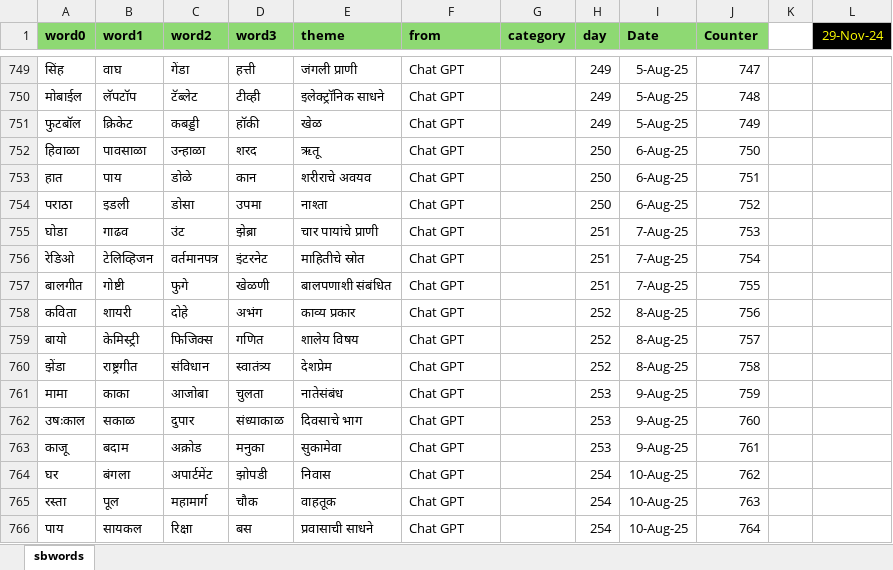
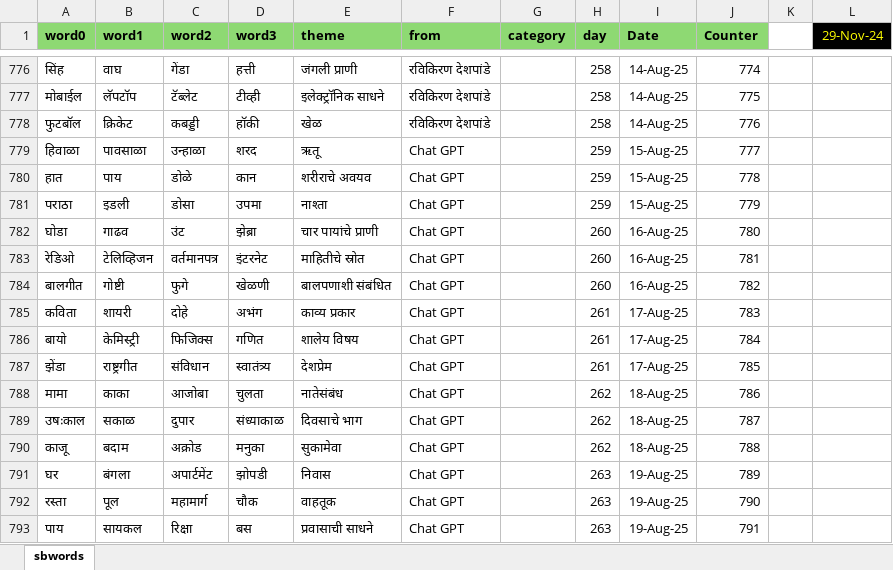
Before and after one commit to hrishinene/shabdakala, an Excel workbook: code/shabdakala/resource/sbwords.xlsx, sheet sbwords, drawn as a sheet; only a part is shown, gaps mark what is left out; values as stored, in another font and other column widths than the file's, no borders; conditional formats not drawn; addresses are those after the commit; the diff covers the shown part only; the diff names each change by its address in the sheet, - before the commit and + after, or states it on an @@ line.

```diff
--- a/code/shabdakala/resource/sbwords.xlsx (sheet sbwords)
+++ b/code/shabdakala/resource/sbwords.xlsx (sheet sbwords)
-F776:F778 (from): Chat GPT
+F776:F778 (from): रविकिरण देशपांडे
-H776:H778 (day): 249
+H776:H778 (day): 258
-I776:I778 (Date): 5-Aug-25
+I776:I778 (Date): 14-Aug-25
-J776 (Counter): 747
+J776 (Counter): 774
-J777 (Counter): 748
+J777 (Counter): 775
-J778 (Counter): 749
+J778 (Counter): 776
-H779:H781 (day): 250
+H779:H781 (day): 259
-I779:I781 (Date): 6-Aug-25
+I779:I781 (Date): 15-Aug-25
-J779 (Counter): 750
+J779 (Counter): 777
-J780 (Counter): 751
+J780 (Counter): 778
-J781 (Counter): 752
+J781 (Counter): 779
-H782:H784 (day): 251
+H782:H784 (day): 260
-I782:I784 (Date): 7-Aug-25
+I782:I784 (Date): 16-Aug-25
-J782 (Counter): 753
+J782 (Counter): 780
-J783 (Counter): 754
+J783 (Counter): 781
-J784 (Counter): 755
+J784 (Counter): 782
-H785:H787 (day): 252
+H785:H787 (day): 261
-I785:I787 (Date): 8-Aug-25
+I785:I787 (Date): 17-Aug-25
-J785 (Counter): 756
+J785 (Counter): 783
-J786 (Counter): 757
+J786 (Counter): 784
-J787 (Counter): 758
+J787 (Counter): 785
-H788:H790 (day): 253
+H788:H790 (day): 262
-I788:I790 (Date): 9-Aug-25
+I788:I790 (Date): 18-Aug-25
-J788 (Counter): 759
+J788 (Counter): 786
-J789 (Counter): 760
+J789 (Counter): 787
-J790 (Counter): 761
+J790 (Counter): 788
-H791:H793 (day): 254
+H791:H793 (day): 263
-I791:I793 (Date): 10-Aug-25
+I791:I793 (Date): 19-Aug-25
-J791 (Counter): 762
+J791 (Counter): 789
-J792 (Counter): 763
+J792 (Counter): 790
-J793 (Counter): 764
+J793 (Counter): 791
```
Also changed, not shown: 27 added rows and 171 edited cells elsewhere in this sheet, 1 other file.
